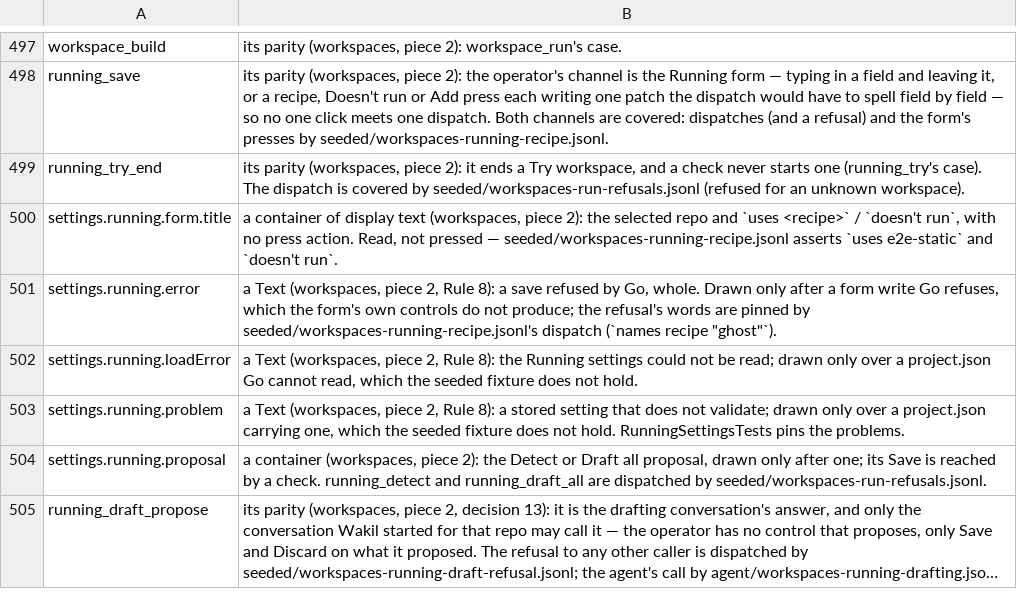
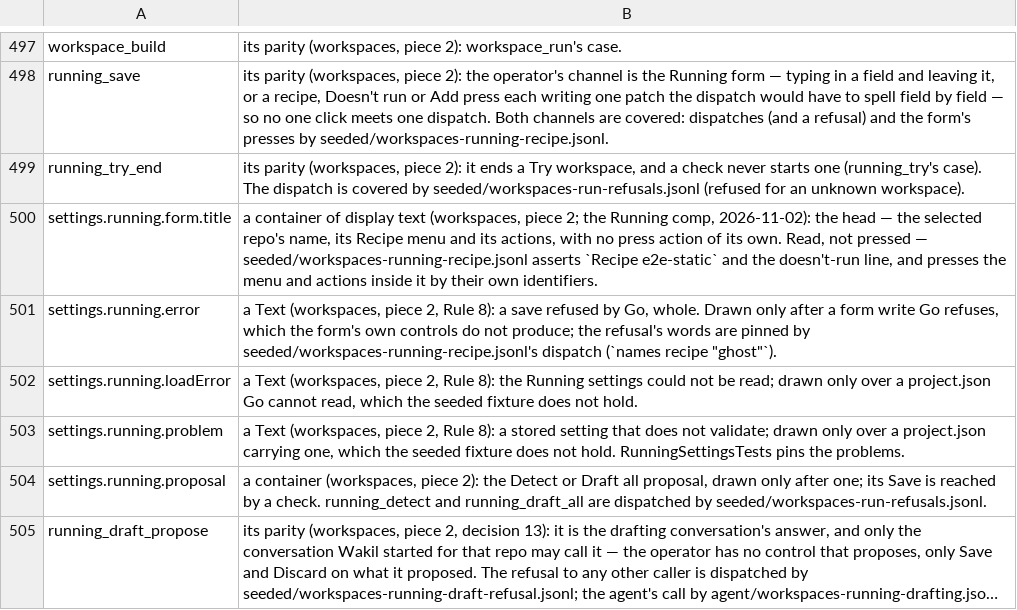
Before and after one commit to yehia-khalil/wakil, a TSV file: e2e/checks/uncoverable.tsv, drawn as a sheet; only a part is shown, gaps mark what is left out; long unchanged cells end in ….

Commit message:
workspaces: the Running page redrawn as the operator's comp — one column that reads as what ▶ does: the repo switch only with two or more repos (Draft all beside it), the head's repo, Recipe menu (each recipe, Doesn't run) and Detect · ✨ Draft · ▶ Try wrapping under the name, one lede, then a spine of four stops (Prepare a new copy, Start, Ready when, Stop) whose rows edit in place (label, monospace value, provenance right or under it) and whose unset fields are + <Field> chips that open focused; Ports and environment below a hairline as a ports table with first-block numbers beside the env; a Try's status line with Cancel, each stop's node green, breathing violet or red by its steps, the failed stop's error whole with its fix and Show output; RunStop, stopFields, formText, portRows and runStopProgress in WakilKit, tested; the running checks rewritten to the page

```diff
--- a/e2e/checks/uncoverable.tsv
+++ b/e2e/checks/uncoverable.tsv
@@ -499,3 +499,3 @@ running_save	its parity (workspaces, piece 2): the operator's channel is the Run
 running_try_end	its parity (workspaces, piece 2): it ends a Try workspace, and a check never starts one (running_try's case). The dispatch is covered by seeded/workspaces-run-refusals.jsonl (refused for an unknown workspace).
-settings.running.form.title	a container of display text (workspaces, piece 2): the selected repo and `uses <recipe>` / `doesn't run`, with no press action. Read, not pressed — seeded/workspaces-running-recipe.jsonl asserts `uses e2e-static` and `doesn't run`.
+settings.running.form.title	a container of display text (workspaces, piece 2; the Running comp, 2026-11-02): the head — the selected repo's name, its Recipe menu and its actions, with no press action of its own. Read, not pressed — seeded/workspaces-running-recipe.jsonl asserts `Recipe e2e-static` and the doesn't-run line, and presses the menu and actions inside it by their own identifiers.
 settings.running.error	a Text (workspaces, piece 2, Rule 8): a save refused by Go, whole. Drawn only after a form write Go refuses, which the form's own controls do not produce; the refusal's words are pinned by seeded/workspaces-running-recipe.jsonl's dispatch (`names recipe "ghost"`).
```
Also changed, not shown: 12 other files.
